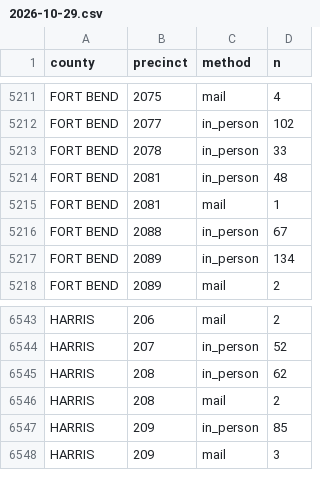
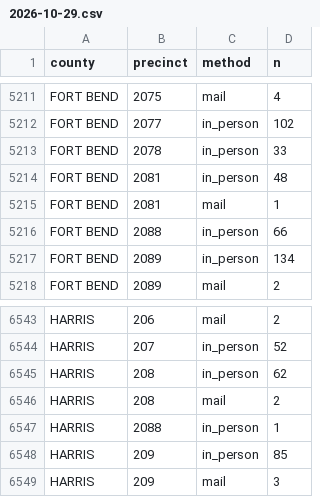
Before and after one commit to homedoctorpro/election-tracker, a CSV file: data/history/tx_precincts/2026-10-29.csv, drawn as a sheet; only a part is shown, gaps mark what is left out.

```diff
--- a/data/history/tx_precincts/2026-10-29.csv
+++ b/data/history/tx_precincts/2026-10-29.csv
@@ -5215,3 +5215,3 @@ FORT BEND,2081,in_person,48
 FORT BEND,2081,mail,1
-FORT BEND,2088,in_person,67
+FORT BEND,2088,in_person,66
 FORT BEND,2089,in_person,134
@@ -6546,2 +6546,3 @@ HARRIS,208,in_person,62
 HARRIS,208,mail,2
+HARRIS,2088,in_person,1
 HARRIS,209,in_person,85
```
Also changed, not shown: data/history/tx_precincts/2026-10-30.csv, 11 other files.
